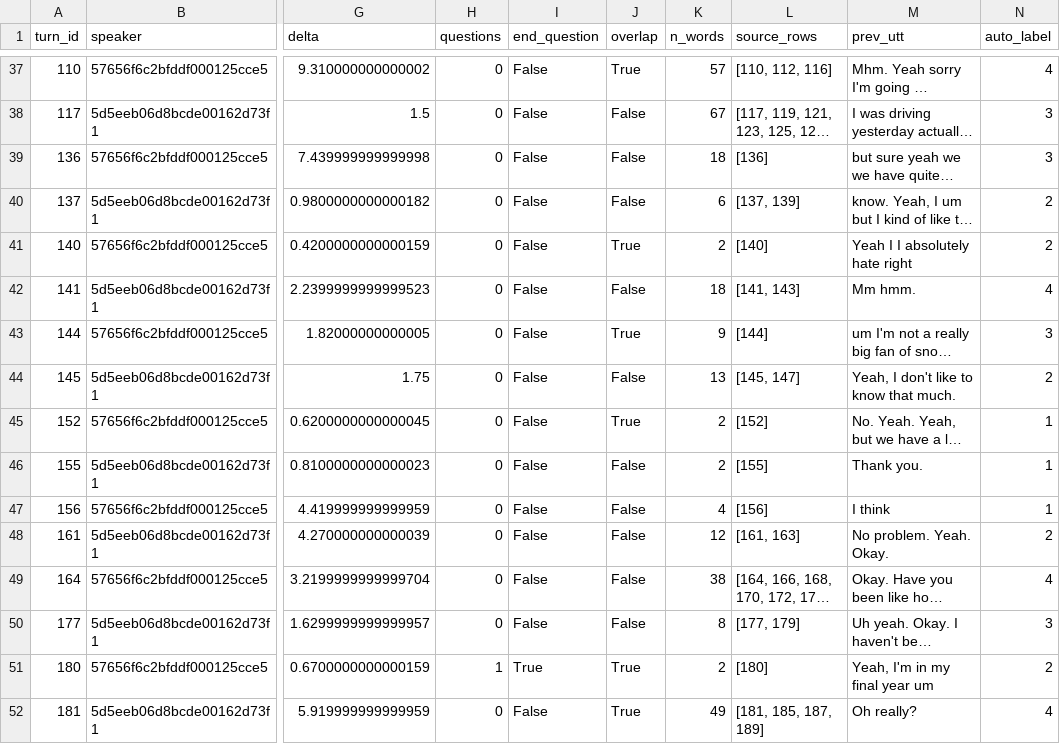
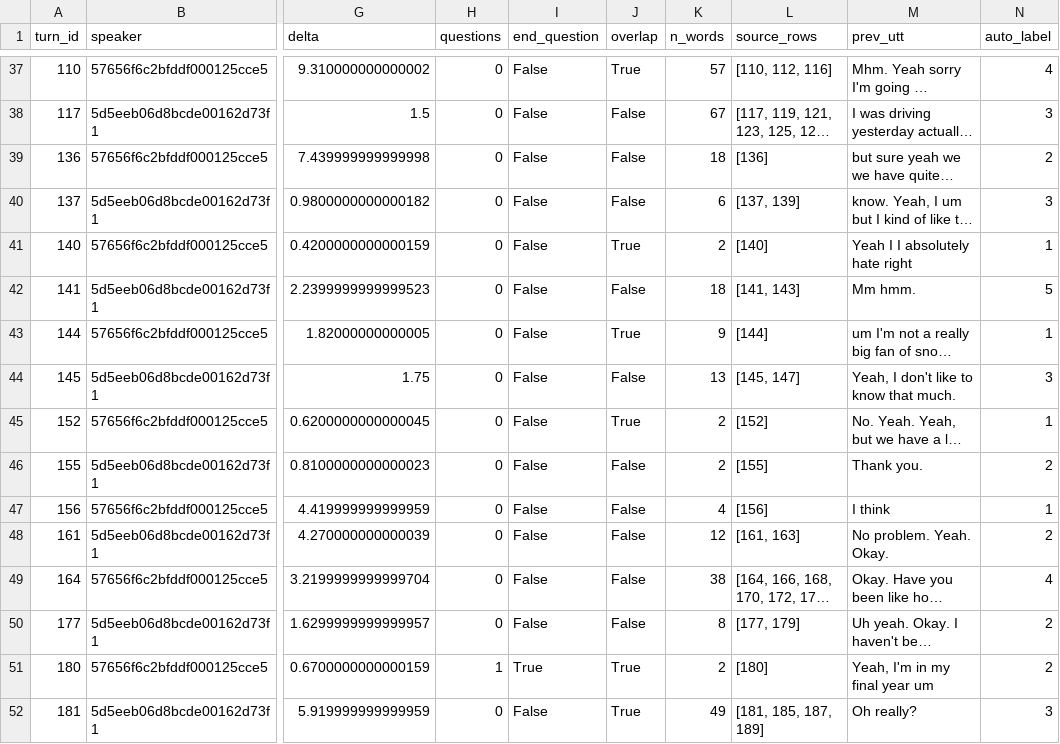
Before and after one commit to Kane-Pan/automatic-utterance-transcript-labeler, a CSV file: results/labeled_cleaned_transcript.csv, drawn as a sheet; only a part is shown, gaps mark what is left out; long unchanged cells end in …; the diff covers the shown part only; the diff names each change by its address in the sheet, - before the commit and + after, or states it on an @@ line.

```diff
--- a/results/labeled_cleaned_transcript.csv
+++ b/results/labeled_cleaned_transcript.csv
-N39 (auto_label): 3
+N39 (auto_label): 2
-N40 (auto_label): 2
+N40 (auto_label): 3
-N41 (auto_label): 2
+N41 (auto_label): 1
-N42 (auto_label): 4
+N42 (auto_label): 5
-N43 (auto_label): 3
+N43 (auto_label): 1
-N44 (auto_label): 2
+N44 (auto_label): 3
-N46 (auto_label): 1
+N46 (auto_label): 2
-N50 (auto_label): 3
+N50 (auto_label): 2
-N52 (auto_label): 4
+N52 (auto_label): 3
```
Also changed, not shown: 103 edited cells elsewhere in this file, data/manually_labeled_transcript.csv, results/labeled_transcript.csv, 3 other files.
